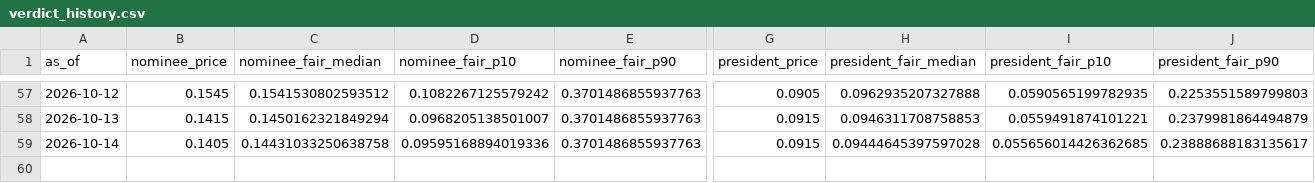
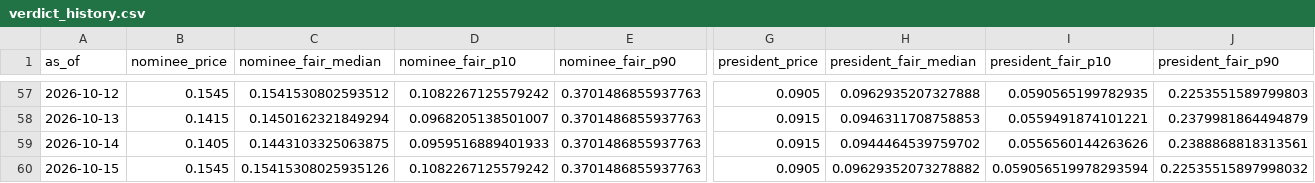
Before and after one commit to SebastianChaves210/newsom-2028-valuation, a CSV file: data/processed/verdict_history.csv, drawn as a sheet; only a part is shown, gaps mark what is left out; rows hold the shown columns only; the diff names each change by its address in the sheet, - before the commit and + after, or states it on an @@ line.

```diff
--- a/data/processed/verdict_history.csv
+++ b/data/processed/verdict_history.csv
-C59 (nominee_fair_median): 0.14431033250638758
+C59 (nominee_fair_median): 0.1443103325063875
-D59 (nominee_fair_p10): 0.09595168894019336
+D59 (nominee_fair_p10): 0.0959516889401933
-H59 (president_fair_median): 0.09444645397597028
+H59 (president_fair_median): 0.0944464539759702
-I59 (president_fair_p10): 0.055656014426362685
+I59 (president_fair_p10): 0.0556560144263626
-J59 (president_fair_p90): 0.23888688183135617
+J59 (president_fair_p90): 0.2388868818313561
+row 60: 2026-10-15 | 0.1545 | 0.15415308025935126 | 0.1082267125579242 | 0.3701486855937763 | 0.0905 | 0.09629352073278882 | 0.059056519978293594 | 0.22535515897998032
```
Also changed, not shown: data/processed/fred.csv, data/processed/price_history.csv, 11 other files.
